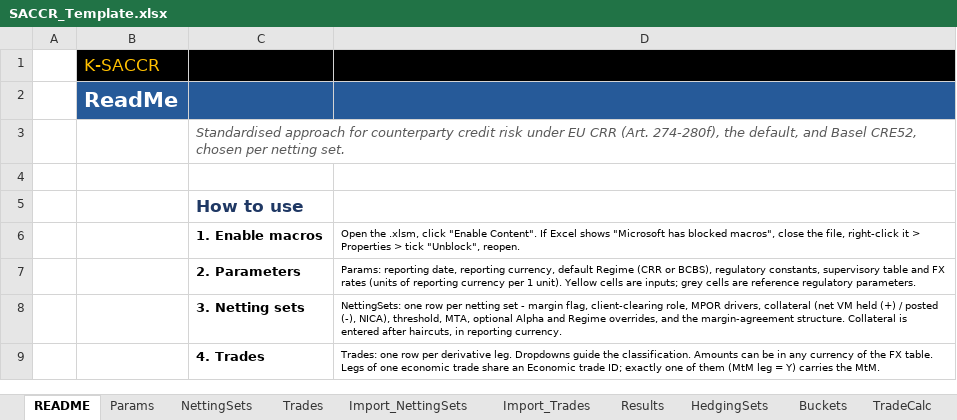
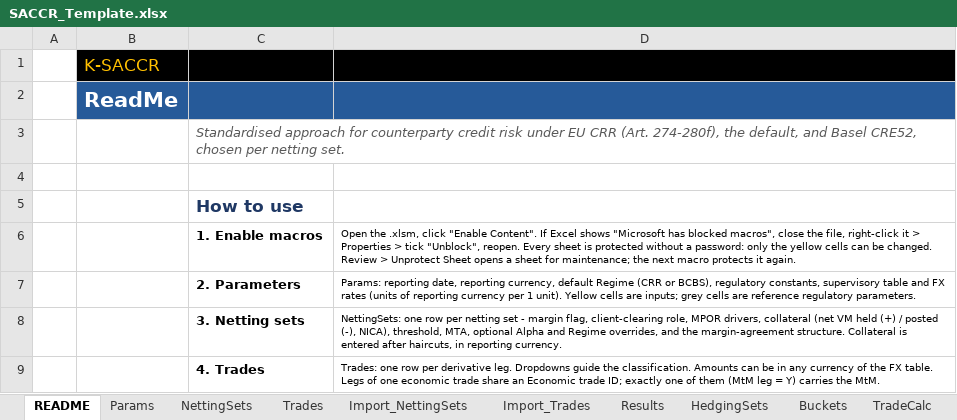
Before and after one commit to danielep71/K-SACCR, an Excel workbook: src/workbook/SACCR_Template.xlsx, sheet README, drawn as a sheet; only a part is shown; values as stored, in another font and other column widths than the file's, no borders; charts and pictures not drawn; the diff names each change by its address in the sheet, - before the commit and + after, or states it on an @@ line.

Commit message:
Protect the workbook from the start, as the matrix says (#421) (#516)
Save the template with every sheet and the structure protected, without
a password; M_Main.ProtectWorkbook (Auto_Open and every operation)
protects each sheet for the user interface only with the options of the
PROTECT_ lists, and again after a maintenance unlock; staging blocks keep
their values unlocked. Test seam gKeepProtection for unwritable-sheet
tests; 3 new TEST_MainState cases; the protection gate checks the saved
protection, filtering only with an AutoFilter, and the PROTECT_ lists.

Validated: tools/check.py, ruff, mypy PASS; CI green; owner Excel
Test_RunAll PASS 2026-11-03 12:33:58 on 3d2cc04 with the manual
protected-workflow checks.

```diff
--- a/src/workbook/SACCR_Template.xlsx (sheet README)
+++ b/src/workbook/SACCR_Template.xlsx (sheet README)
-D6: …"Unblock", reopen.
+D6: …"Unblock", reopen. Every sheet is protected without a password: only the yellow cells can be changed. Review > Unprotect Sheet opens a sheet for maintenance; the next macro protects it again.
```
Also changed, not shown: 15 other files.
